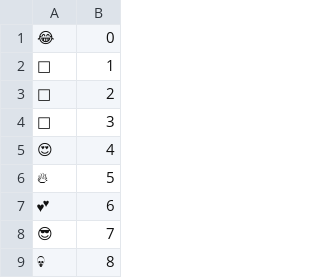
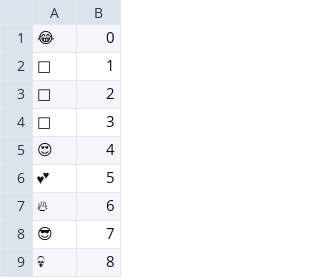
Before and after one commit to VinayGValsaraj/emoji-predictor, a CSV file: indexer.csv, drawn as a sheet; only a part is shown.

```diff
--- a/indexer.csv
+++ b/indexer.csv
@@ -5,4 +5,4 @@
 😍|4
-🔥|5
-💕|6
+💕|5
+🔥|6
 😎|7
```
Also changed, not shown: 10 other files.
